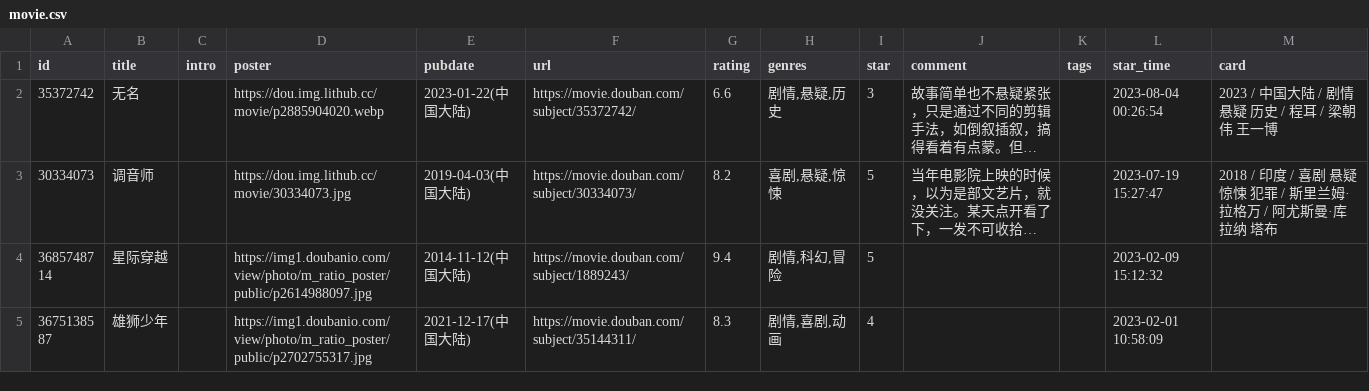
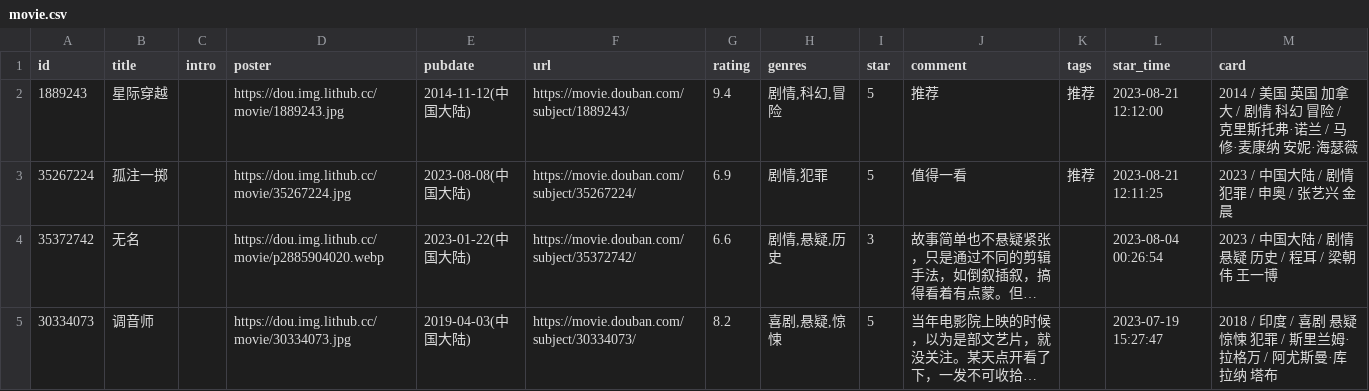
Before and after one commit to ysicing/devops-handbook, a CSV file: data/douban/movie.csv, drawn as a sheet; only a part is shown; the shorter side is filled out with more unchanged rows; long unchanged cells end in …; the diff names each change by its address in the sheet, - before the commit and + after, or states it on an @@ line.

Commit message:
chore: update douban data

```diff
--- a/data/douban/movie.csv
+++ b/data/douban/movie.csv
+row 2: 1889243 | 星际穿越 |  | https://dou.img.lithub.cc/movie/1889243.jpg | 2014-11-12(中国大陆) | https://movie.douban.com/subject/1889243/ | 9.4 | 剧情,科幻,冒险 | 5 | 推荐 | 推荐 | 2023-08-21 12:12:00 | 2014 / 美国 英国 加拿大 / 剧情 科幻 冒险 / 克里斯托弗·诺兰 / 马修·麦康纳 安妮·海瑟薇
+row 3: 35267224 | 孤注一掷 |  | https://dou.img.lithub.cc/movie/35267224.jpg | 2023-08-08(中国大陆) | https://movie.douban.com/subject/35267224/ | 6.9 | 剧情,犯罪 | 5 | 值得一看 | 推荐 | 2023-08-21 12:11:25 | 2023 / 中国大陆 / 剧情 犯罪 / 申奥 / 张艺兴 金晨
```
